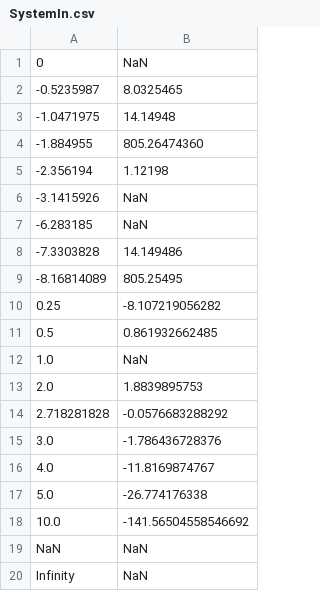
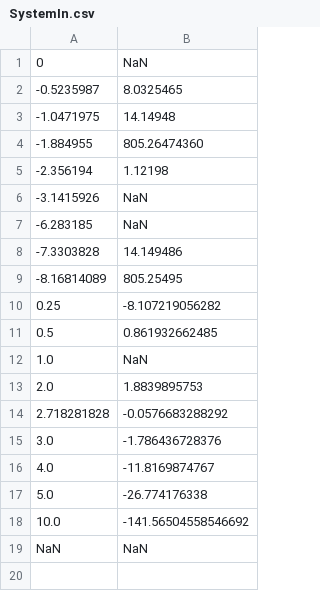
Before and after one commit to wizarsi/tpo-2, a CSV file: src/main/resources/csv/in/SystemIn.csv, drawn as a sheet; the diff names each change by its address in the sheet, - before the commit and + after, or states it on an @@ line.

```diff
--- a/src/main/resources/csv/in/SystemIn.csv
+++ b/src/main/resources/csv/in/SystemIn.csv
-row 20: Infinity | NaN
```
Also changed, not shown: 8 other files.
